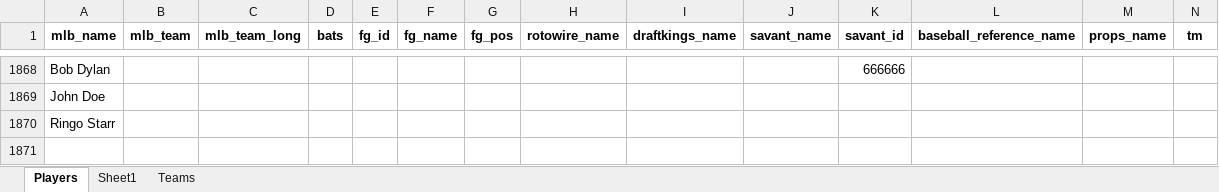
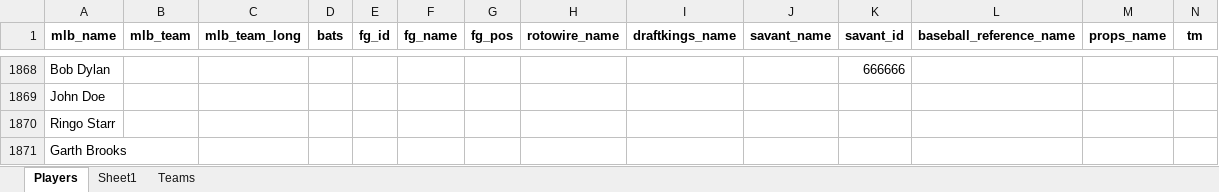
Before and after one commit to mtdewrocks/api-project, an Excel workbook: api/hitters.xlsx, sheet Players, drawn as a sheet; only a part is shown, gaps mark what is left out; values as stored, in another font and other column widths than the file's, no borders; the diff names each change by its address in the sheet, - before the commit and + after, or states it on an @@ line.

Commit message:
update hitters

```diff
--- a/api/hitters.xlsx (sheet Players)
+++ b/api/hitters.xlsx (sheet Players)
+row 1871: Garth Brooks
```
